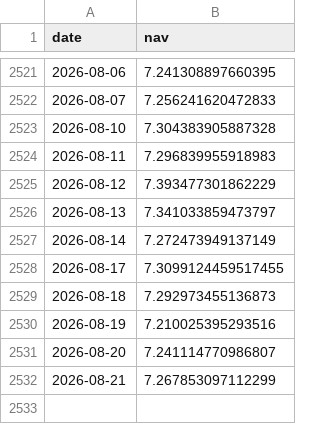
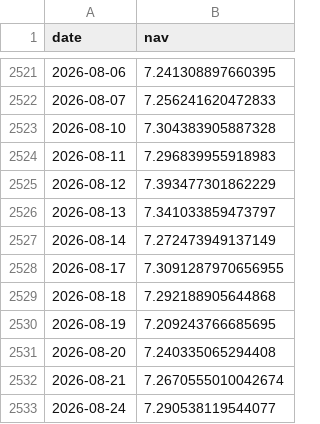
Before and after one commit to harpritdhanoa/indianmidcapcheetah, a CSV file: daily_nav.csv, drawn as a sheet; only a part is shown, gaps mark what is left out.

```diff
--- a/daily_nav.csv
+++ b/daily_nav.csv
@@ -2527,6 +2527,7 @@ date,nav
 2026-08-14,7.272473949137149
-2026-08-17,7.3099124459517455
-2026-08-18,7.292973455136873
-2026-08-19,7.210025395293516
-2026-08-20,7.241114770986807
-2026-08-21,7.267853097112299
+2026-08-17,7.3091287970656955
+2026-08-18,7.292188905644868
+2026-08-19,7.209243766685695
+2026-08-20,7.240335065294408
+2026-08-21,7.2670555010042674
+2026-08-24,7.290538119544077
```
Also changed, not shown: 6 other files.
